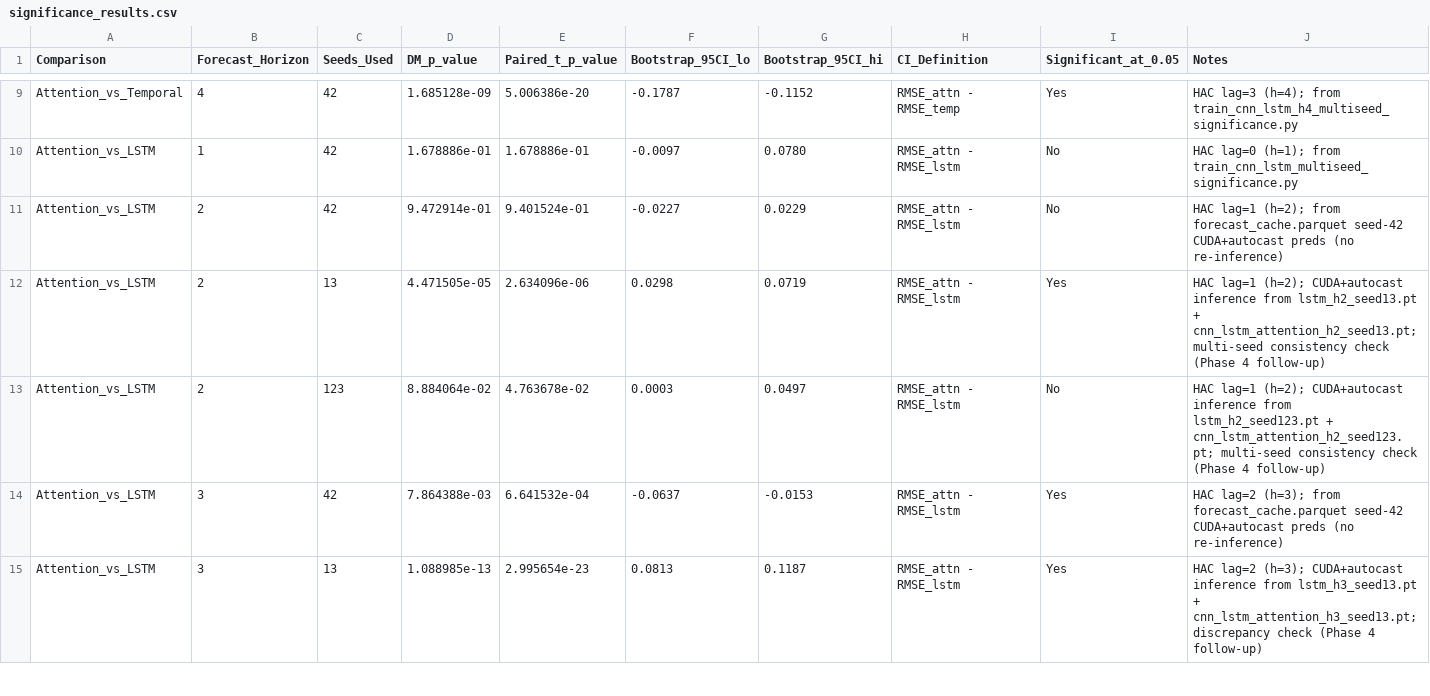
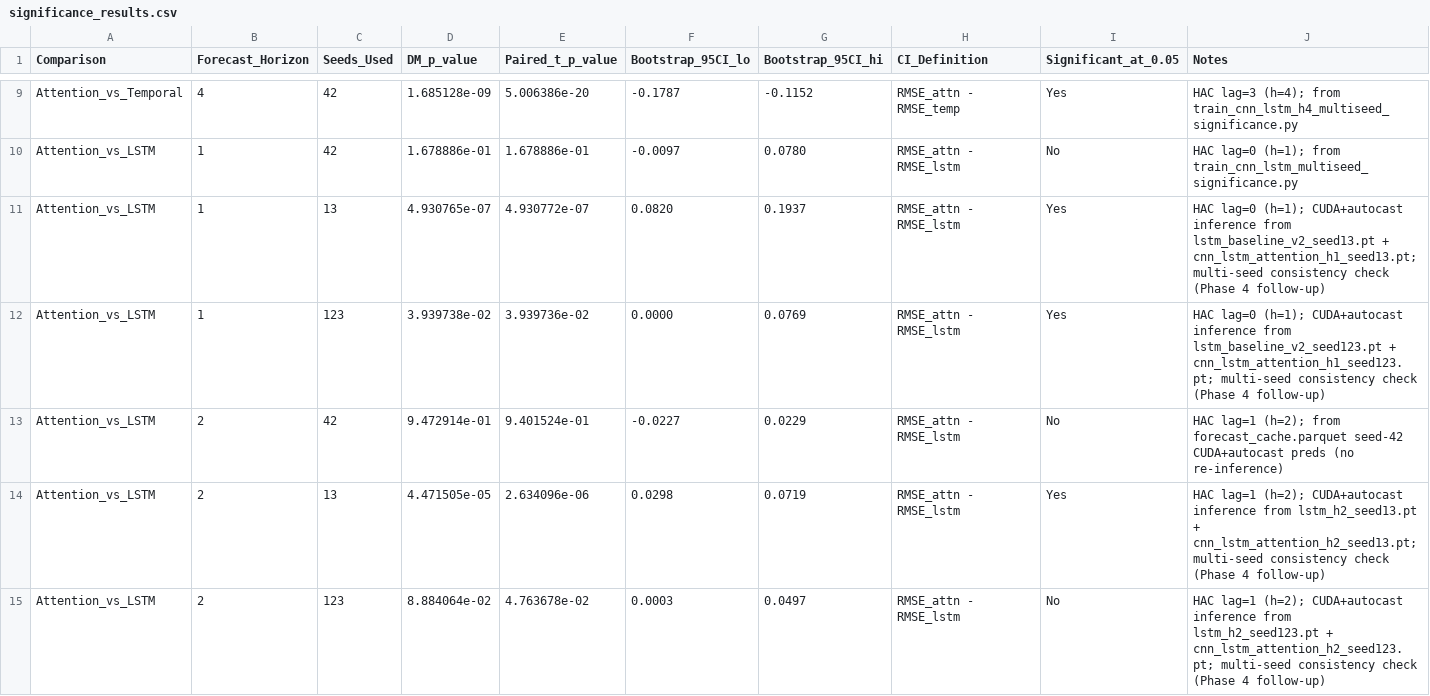
Before and after one commit to Rakshitha2736/Research-project, a CSV file: reports/tables/significance_results.csv, drawn as a sheet; only a part is shown, gaps mark what is left out; the shorter side is filled out with more unchanged rows.

```diff
--- a/reports/tables/significance_results.csv
+++ b/reports/tables/significance_results.csv
@@ -10,2 +10,4 @@ Attention_vs_Temporal,4,42,1.685128e-09,5.006386e-20,-0.1787,-0.1152,RMSE_attn -
 Attention_vs_LSTM,1,42,1.678886e-01,1.678886e-01,-0.0097,0.0780,RMSE_attn - RMSE_lstm,No,HAC lag=0 (h=1); from train_cnn_lstm_multiseed_significance.py
+Attention_vs_LSTM,1,13,4.930765e-07,4.930772e-07,0.0820,0.1937,RMSE_attn - RMSE_lstm,Yes,HAC lag=0 (h=1); CUDA+autocast inference from lstm_baseline_v2_seed13.pt + cnn_lstm_attention_h1_seed13.pt; multi-seed consistency check (Phase 4 follow-up)
+Attention_vs_LSTM,1,123,3.939738e-02,3.939736e-02,0.0000,0.0769,RMSE_attn - RMSE_lstm,Yes,HAC lag=0 (h=1); CUDA+autocast inference from lstm_baseline_v2_seed123.pt + cnn_lstm_attention_h1_seed123.pt; multi-seed consistency check (Phase 4 follow-up)
 Attention_vs_LSTM,2,42,9.472914e-01,9.401524e-01,-0.0227,0.0229,RMSE_attn - RMSE_lstm,No,HAC lag=1 (h=2); from forecast_cache.parquet seed-42 CUDA+autocast preds (no re-inference)
```
